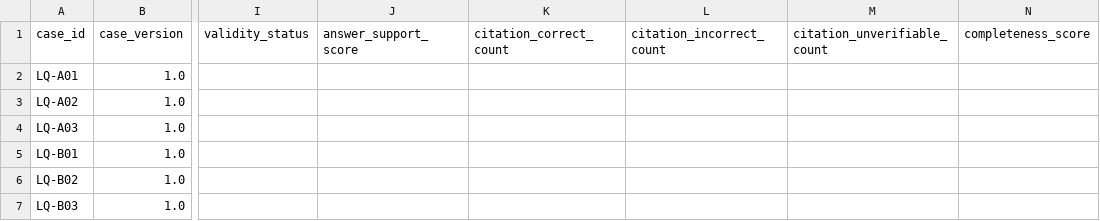
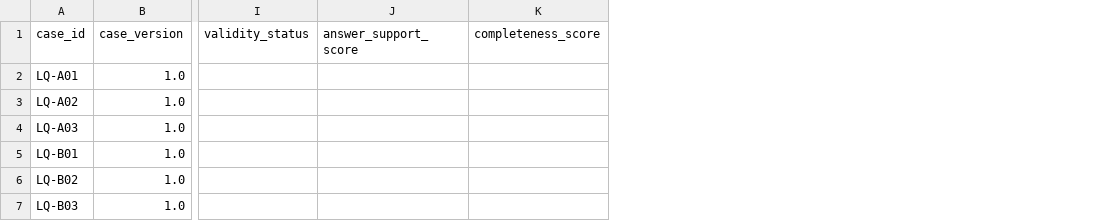
Before and after one commit to PrabhathMalindaGit/career-learning-hub, a CSV file: docs/evaluation/templates/v1/ai_learning_grounded_qa_scoring.csv, drawn as a sheet; only a part is shown, gaps mark what is left out; the diff names each change by its address in the sheet, - before the commit and + after, or states it on an @@ line.

Commit message:
Separate Grounded Learning answer and citation scoring

```diff
--- a/docs/evaluation/templates/v1/ai_learning_grounded_qa_scoring.csv
+++ b/docs/evaluation/templates/v1/ai_learning_grounded_qa_scoring.csv
-column K (citation_correct_count), empty
-column L (citation_incorrect_count), empty
-column M (citation_unverifiable_count), empty
```
